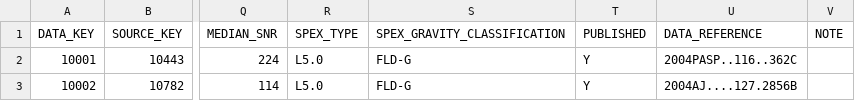
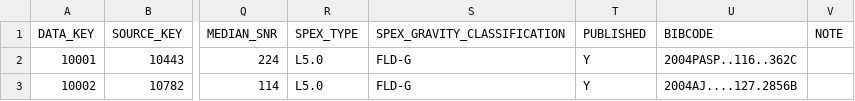
Before and after one commit to aburgasser/splat, a CSV file: src/db/spectral_data.csv, drawn as a sheet; only a part is shown, gaps mark what is left out; the diff names each change by its address in the sheet, - before the commit and + after, or states it on an @@ line.

```diff
--- a/src/db/spectral_data.csv
+++ b/src/db/spectral_data.csv
-U1: DATA_REFERENCE
+U1: BIBCODE
```
Also changed, not shown: 14 other files.
